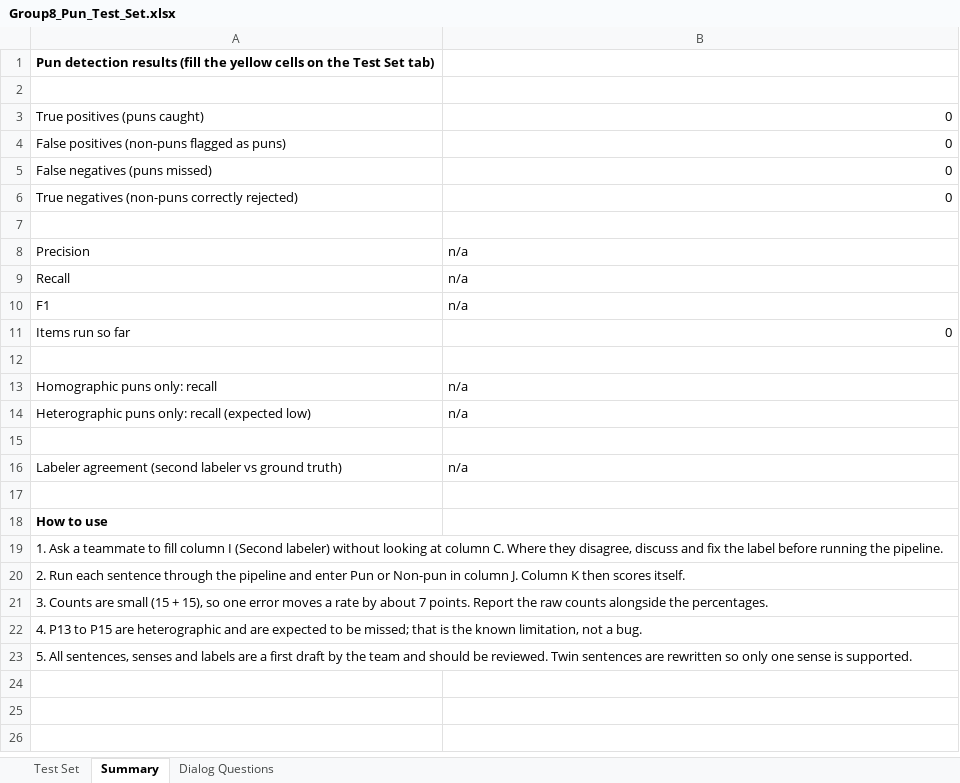
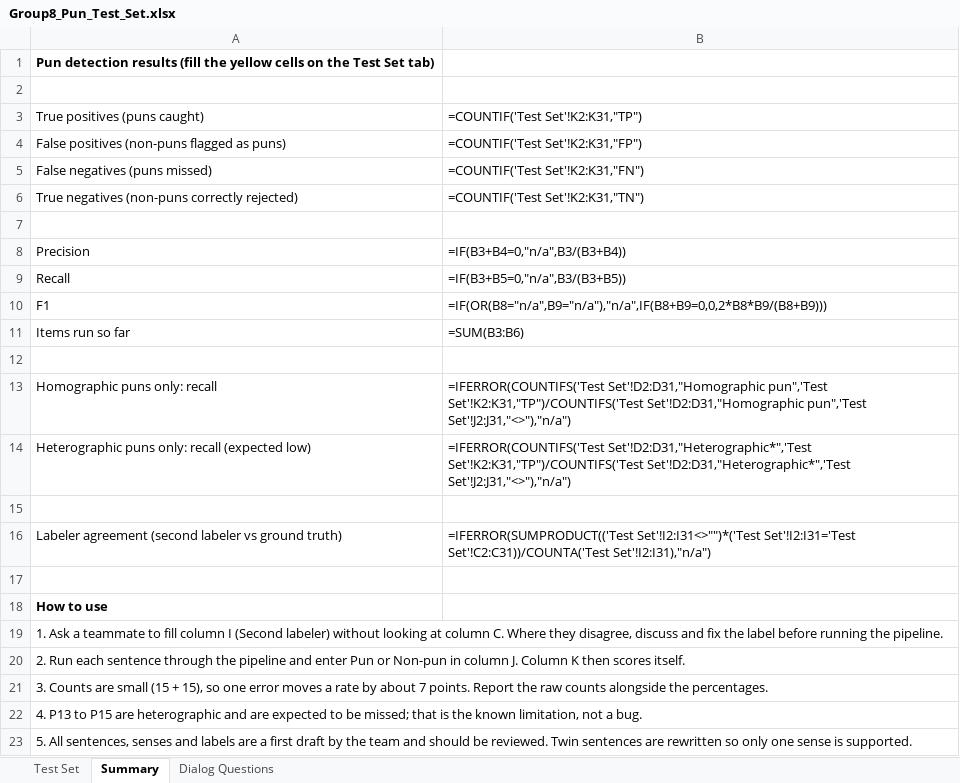
Before and after one commit to alizarogers/cnit_581000_project, an Excel workbook: evaluation/Group8_Pun_Test_Set.xlsx, sheet Summary, drawn as a sheet; values as stored, in another font and other column widths than the file's, no borders; formulas without a stored value are shown as written; the diff names each change by its address in the sheet, - before the commit and + after, or states it on an @@ line.

```diff
--- a/evaluation/Group8_Pun_Test_Set.xlsx (sheet Summary)
+++ b/evaluation/Group8_Pun_Test_Set.xlsx (sheet Summary)
-B3: 0
+B3: =COUNTIF('Test Set'!K2:K31,"TP")
-B4: 0
+B4: =COUNTIF('Test Set'!K2:K31,"FP")
-B5: 0
+B5: =COUNTIF('Test Set'!K2:K31,"FN")
-B6: 0
+B6: =COUNTIF('Test Set'!K2:K31,"TN")
-B8: n/a
+B8: =IF(B3+B4=0,"n/a",B3/(B3+B4))
-B9: n/a
+B9: =IF(B3+B5=0,"n/a",B3/(B3+B5))
-B10: n/a
+B10: =IF(OR(B8="n/a",B9="n/a"),"n/a",IF(B8+B9=0,0,2*B8*B9/(B8+B9)))
-B11: 0
+B11: =SUM(B3:B6)
-B13: n/a
+B13: =IFERROR(COUNTIFS('Test Set'!D2:D31,"Homographic pun",'Test Set'!K2:K31,"TP")/COUNTIFS('Test Set'!D2:D31,"Homographic pun",'Test Set'!J2:J31,"<>"),"n/a")
-B14: n/a
+B14: =IFERROR(COUNTIFS('Test Set'!D2:D31,"Heterographic*",'Test Set'!K2:K31,"TP")/COUNTIFS('Test Set'!D2:D31,"Heterographic*",'Test Set'!J2:J31,"<>"),"n/a")
-B16: n/a
+B16: =IFERROR(SUMPRODUCT(('Test Set'!I2:I31<>"")*('Test Set'!I2:I31='Test Set'!C2:C31))/COUNTA('Test Set'!I2:I31),"n/a")
```
Also changed, not shown: sheet Dialog Questions, sheet Test Set, 3 other files.
